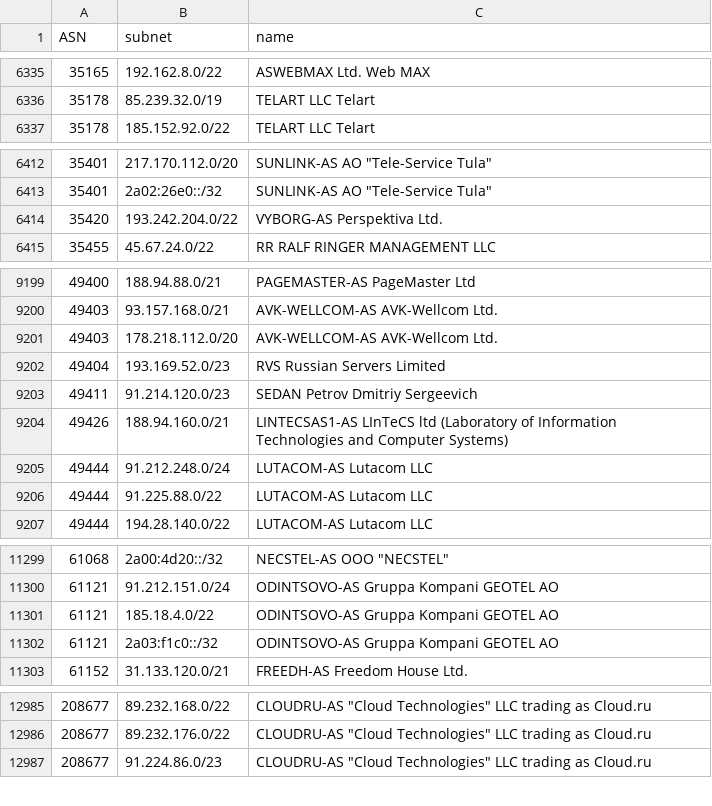
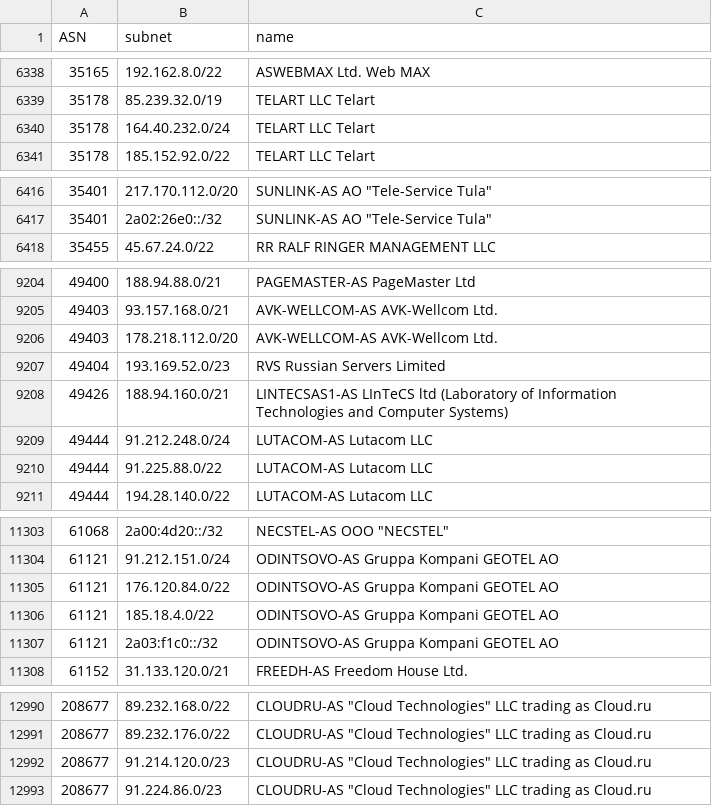
Before and after one commit to esergion/subnets-fetcher, a CSV file: countries/ru/subnets.csv, drawn as a sheet; only a part is shown, gaps mark what is left out; the diff covers the shown part only.

```diff
--- a/countries/ru/subnets.csv
+++ b/countries/ru/subnets.csv
@@ -6336,2 +6339,3 @@ ASN,subnet,name
 35178,85.239.32.0/19,TELART LLC Telart
+35178,164.40.232.0/24,TELART LLC Telart
 35178,185.152.92.0/22,TELART LLC Telart
@@ -6413,3 +6417,2 @@ ASN,subnet,name
 35401,2a02:26e0::/32,"SUNLINK-AS AO ""Tele-Service Tula"""
-35420,193.242.204.0/22,VYBORG-AS Perspektiva Ltd.
 35455,45.67.24.0/22,RR RALF RINGER MANAGEMENT LLC
@@ -9202,3 +9207,2 @@ ASN,subnet,name
 49404,193.169.52.0/23,RVS Russian Servers Limited
-49411,91.214.120.0/23,SEDAN Petrov Dmitriy Sergeevich
 49426,188.94.160.0/21,LINTECSAS1-AS LInTeCS ltd (Laboratory of Information Technologies and Computer Systems)
@@ -11300,2 +11304,3 @@ ASN,subnet,name
 61121,91.212.151.0/24,ODINTSOVO-AS Gruppa Kompani GEOTEL AO
+61121,176.120.84.0/22,ODINTSOVO-AS Gruppa Kompani GEOTEL AO
 61121,185.18.4.0/22,ODINTSOVO-AS Gruppa Kompani GEOTEL AO
@@ -12986,2 +12991,3 @@ ASN,subnet,name
 208677,89.232.176.0/22,"CLOUDRU-AS ""Cloud Technologies"" LLC trading as Cloud.ru"
+208677,91.214.120.0/23,"CLOUDRU-AS ""Cloud Technologies"" LLC trading as Cloud.ru"
 208677,91.224.86.0/23,"CLOUDRU-AS ""Cloud Technologies"" LLC trading as Cloud.ru"
```
Also changed, not shown: 7 added rows, 2 removed rows and 2 edited cells elsewhere in this file, 2 other files.
